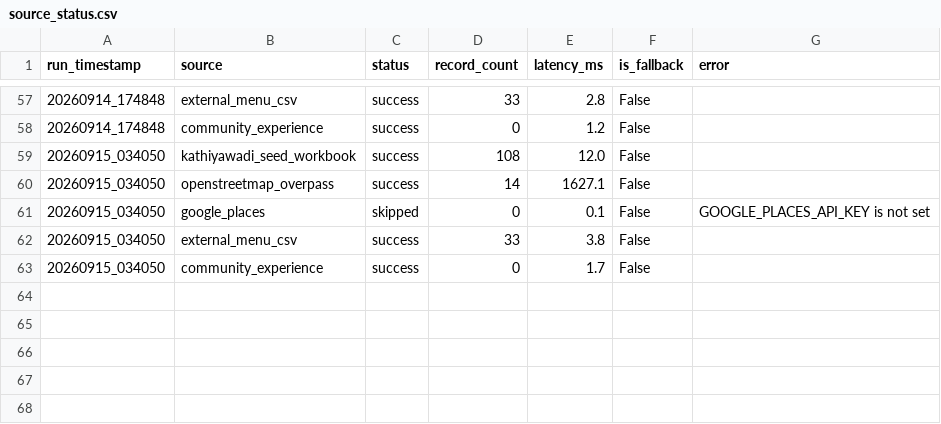
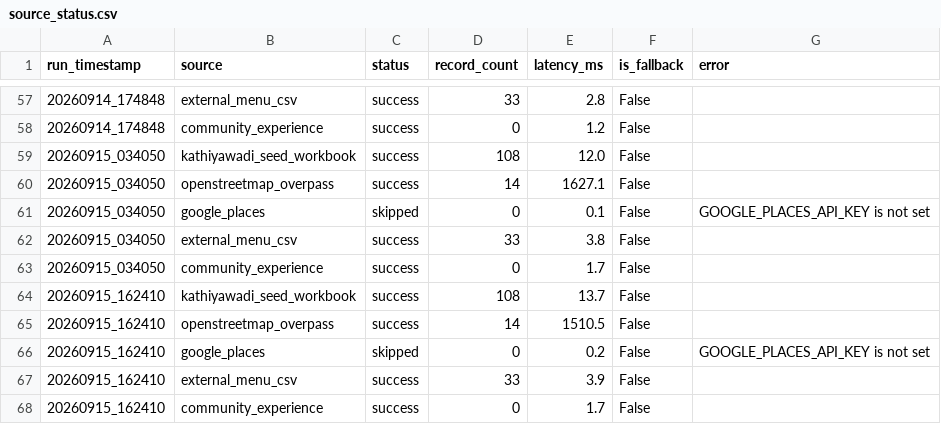
Before and after one commit to trambak001/data_restarant, a CSV file: data/monitoring/source_status.csv, drawn as a sheet; only a part is shown, gaps mark what is left out; the diff names each change by its address in the sheet, - before the commit and + after, or states it on an @@ line.

```diff
--- a/data/monitoring/source_status.csv
+++ b/data/monitoring/source_status.csv
+row 64: 20260915_162410 | kathiyawadi_seed_workbook | success | 108 | 13.7 | False
+row 65: 20260915_162410 | openstreetmap_overpass | success | 14 | 1510.5 | False
+row 66: 20260915_162410 | google_places | skipped | 0 | 0.2 | False | GOOGLE_PLACES_API_KEY is not set
+row 67: 20260915_162410 | external_menu_csv | success | 33 | 3.9 | False
+row 68: 20260915_162410 | community_experience | success | 0 | 1.7 | False
```
Also changed, not shown: data/curated/latest/Fact_Menu_Price.csv, data/curated/latest/Restaurant.csv, 3 other files.
